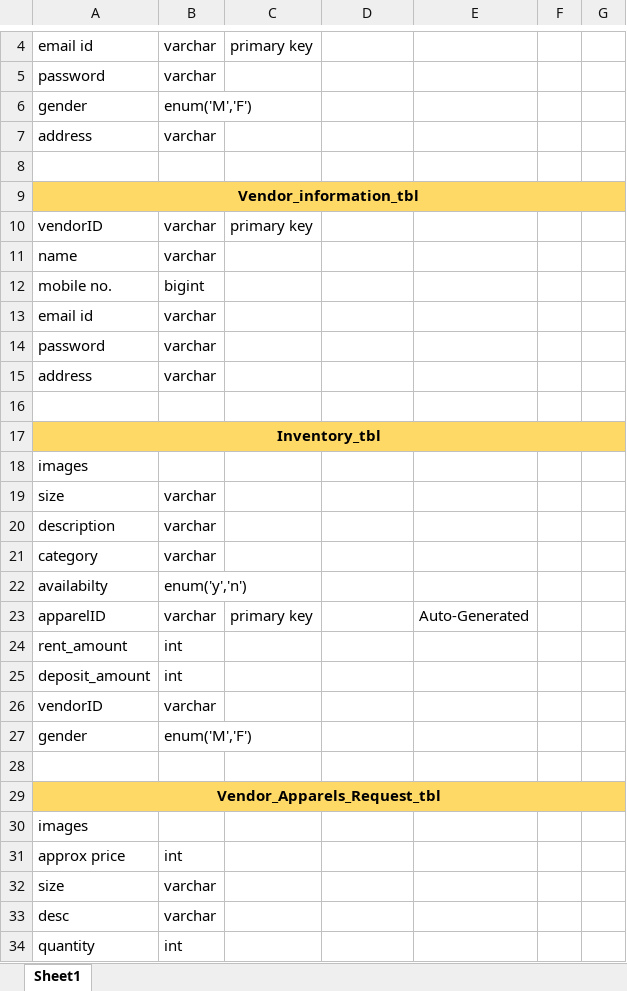
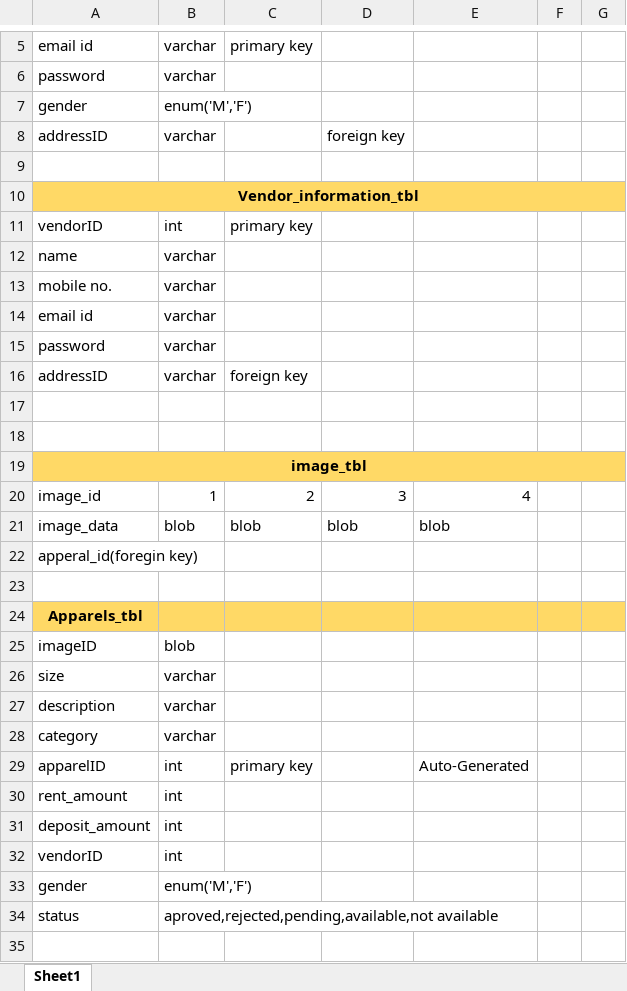
Before and after one commit to aaysha30/Rental-Dress-Management-System, an Excel workbook: Documents/Database_Schema_project.xlsx, sheet Sheet1, drawn as a sheet; only a part is shown, gaps mark what is left out; the shorter side is filled out with more unchanged rows; values as stored, in another font and other column widths than the file's, no borders; removed rows and columns are numbered as before the commit, all else as after; the diff covers the shown part only; the diff names each change by its address in the sheet, - before the commit and + after, or states it on an @@ line.

```diff
--- a/Documents/Database_Schema_project.xlsx (sheet Sheet1)
+++ b/Documents/Database_Schema_project.xlsx (sheet Sheet1)
-A8: address
+A8: addressID
-D8: (empty)
+D8: foreign key
-B11: varchar
+B11: int
-B13: bigint
+B13: varchar
-A16: address
+A16: addressID
-C16: (empty)
+C16: foreign key
+row 18: (empty)
-A19: Inventory_tbl
+A19: image_tbl
+row 20: image_id | 1 | 2 | 3 | 4
+row 21: image_data | blob | blob | blob | blob
-A22: images
+A22: apperal_id(foregin key)
+row 23: (empty)
+row 24: Apparels_tbl
+row 25: imageID | blob
-row 22: availabilty | enum('y','n')
-B29: varchar
+B29: int
-B32: varchar
+B32: int
-row 34: (empty)
+row 34: status | aproved,rejected,pending,available,not available
-row 29: Vendor_Apparels_Request_tbl
-row 30: images
-row 31: approx price | int
-row 32: size | varchar
@@ row 33 moved to row 63: desc @@
-row 34: quantity | int
```
Also changed, not shown: 12 added rows, 14 removed rows, 3 moved rows, 14 edited cells, cell formats and merged cells elsewhere in this sheet.
